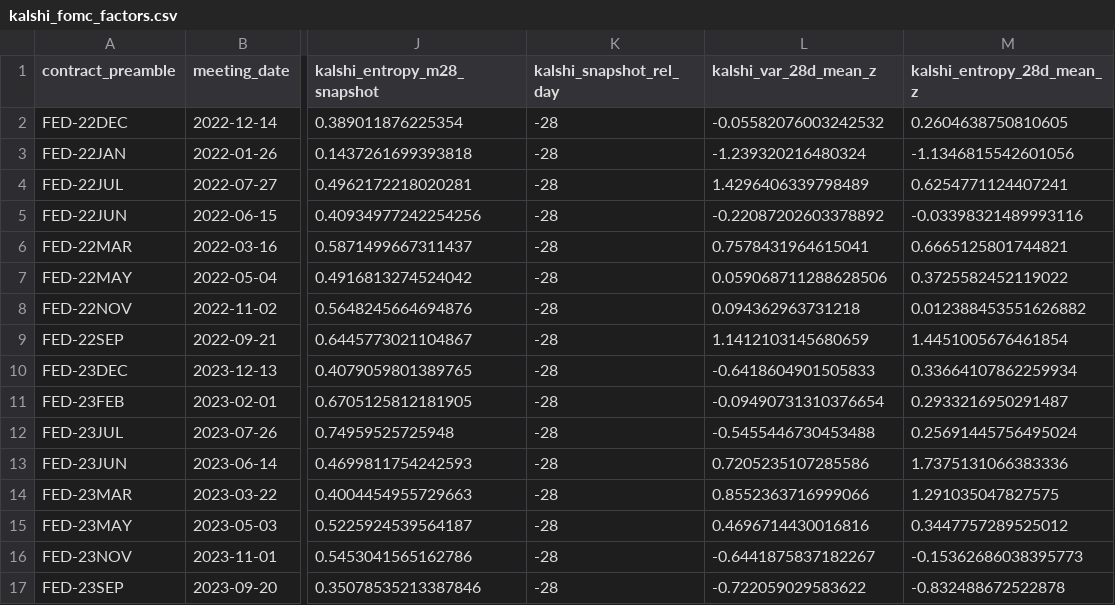
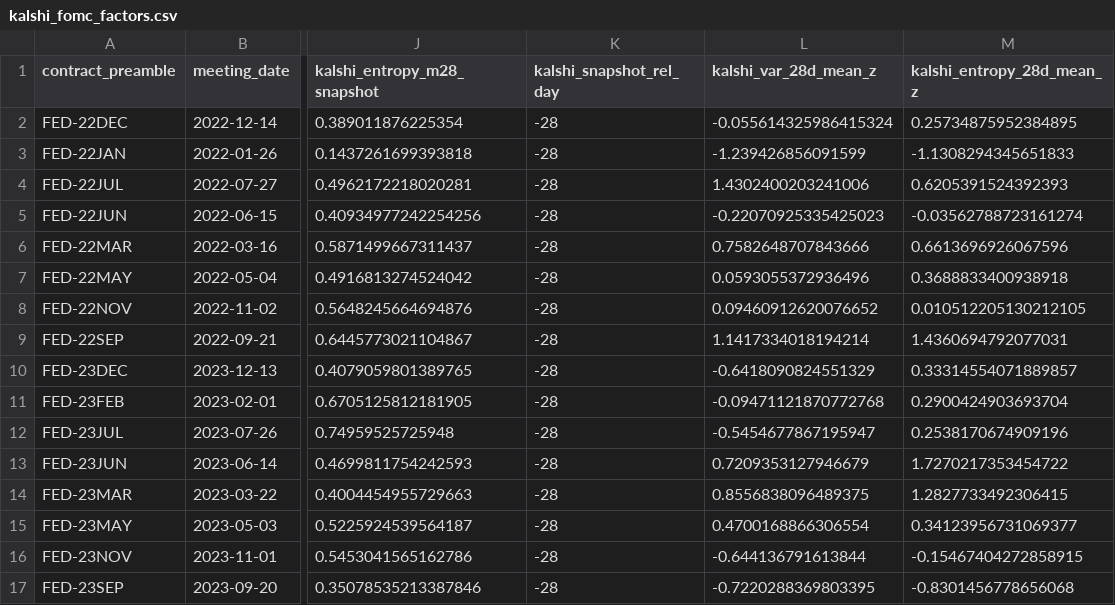
Before and after one commit to DrFuliyang/prediction_markets_public, a CSV file: garch_extension/data/kalshi_fomc_factors.csv, drawn as a sheet; only a part is shown, gaps mark what is left out; the diff covers the shown part only; the diff names each change by its address in the sheet, - before the commit and + after, or states it on an @@ line.

```diff
--- a/garch_extension/data/kalshi_fomc_factors.csv
+++ b/garch_extension/data/kalshi_fomc_factors.csv
-L2 (kalshi_var_28d_mean_z): -0.05582076003242532
+L2 (kalshi_var_28d_mean_z): -0.055614325986415324
-M2 (kalshi_entropy_28d_mean_z): 0.2604638750810605
+M2 (kalshi_entropy_28d_mean_z): 0.25734875952384895
-L3 (kalshi_var_28d_mean_z): -1.239320216480324
+L3 (kalshi_var_28d_mean_z): -1.239426856091599
-M3 (kalshi_entropy_28d_mean_z): -1.1346815542601056
+M3 (kalshi_entropy_28d_mean_z): -1.1308294345651833
-L4 (kalshi_var_28d_mean_z): 1.4296406339798489
+L4 (kalshi_var_28d_mean_z): 1.4302400203241006
-M4 (kalshi_entropy_28d_mean_z): 0.6254771124407241
+M4 (kalshi_entropy_28d_mean_z): 0.6205391524392393
-L5 (kalshi_var_28d_mean_z): -0.22087202603378892
+L5 (kalshi_var_28d_mean_z): -0.22070925335425023
-M5 (kalshi_entropy_28d_mean_z): -0.03398321489993116
+M5 (kalshi_entropy_28d_mean_z): -0.03562788723161274
-L6 (kalshi_var_28d_mean_z): 0.7578431964615041
+L6 (kalshi_var_28d_mean_z): 0.7582648707843666
-M6 (kalshi_entropy_28d_mean_z): 0.6665125801744821
+M6 (kalshi_entropy_28d_mean_z): 0.6613696926067596
-L7 (kalshi_var_28d_mean_z): 0.059068711288628506
+L7 (kalshi_var_28d_mean_z): 0.0593055372936496
-M7 (kalshi_entropy_28d_mean_z): 0.3725582452119022
+M7 (kalshi_entropy_28d_mean_z): 0.3688833400938918
-L8 (kalshi_var_28d_mean_z): 0.094362963731218
+L8 (kalshi_var_28d_mean_z): 0.09460912620076652
-M8 (kalshi_entropy_28d_mean_z): 0.012388453551626882
+M8 (kalshi_entropy_28d_mean_z): 0.010512205130212105
-L9 (kalshi_var_28d_mean_z): 1.1412103145680659
+L9 (kalshi_var_28d_mean_z): 1.1417334018194214
-M9 (kalshi_entropy_28d_mean_z): 1.4451005676461854
+M9 (kalshi_entropy_28d_mean_z): 1.4360694792077031
-L10 (kalshi_var_28d_mean_z): -0.6418604901505833
+L10 (kalshi_var_28d_mean_z): -0.6418090824551329
-M10 (kalshi_entropy_28d_mean_z): 0.33664107862259934
+M10 (kalshi_entropy_28d_mean_z): 0.33314554071889857
-L11 (kalshi_var_28d_mean_z): -0.09490731310376654
+L11 (kalshi_var_28d_mean_z): -0.09471121870772768
-M11 (kalshi_entropy_28d_mean_z): 0.2933216950291487
+M11 (kalshi_entropy_28d_mean_z): 0.2900424903693704
-L12 (kalshi_var_28d_mean_z): -0.5455446730453488
+L12 (kalshi_var_28d_mean_z): -0.5454677867195947
-M12 (kalshi_entropy_28d_mean_z): 0.25691445756495024
+M12 (kalshi_entropy_28d_mean_z): 0.2538170674909196
-L13 (kalshi_var_28d_mean_z): 0.7205235107285586
+L13 (kalshi_var_28d_mean_z): 0.7209353127946679
-M13 (kalshi_entropy_28d_mean_z): 1.7375131066383336
+M13 (kalshi_entropy_28d_mean_z): 1.7270217353454722
-L14 (kalshi_var_28d_mean_z): 0.8552363716999066
+L14 (kalshi_var_28d_mean_z): 0.8556838096489375
-M14 (kalshi_entropy_28d_mean_z): 1.291035047827575
+M14 (kalshi_entropy_28d_mean_z): 1.2827733492306415
-L15 (kalshi_var_28d_mean_z): 0.4696714430016816
+L15 (kalshi_var_28d_mean_z): 0.4700168866306554
-M15 (kalshi_entropy_28d_mean_z): 0.3447757289525012
+M15 (kalshi_entropy_28d_mean_z): 0.34123956731069377
-L16 (kalshi_var_28d_mean_z): -0.6441875837182267
+L16 (kalshi_var_28d_mean_z): -0.644136791613844
-M16 (kalshi_entropy_28d_mean_z): -0.15362686038395773
+M16 (kalshi_entropy_28d_mean_z): -0.15467404272858915
-L17 (kalshi_var_28d_mean_z): -0.722059029583622
+L17 (kalshi_var_28d_mean_z): -0.7220288369803395
-M17 (kalshi_entropy_28d_mean_z): -0.832488672522878
+M17 (kalshi_entropy_28d_mean_z): -0.8301456778656068
```
Also changed, not shown: 46 edited cells elsewhere in this file, 1 other file.
